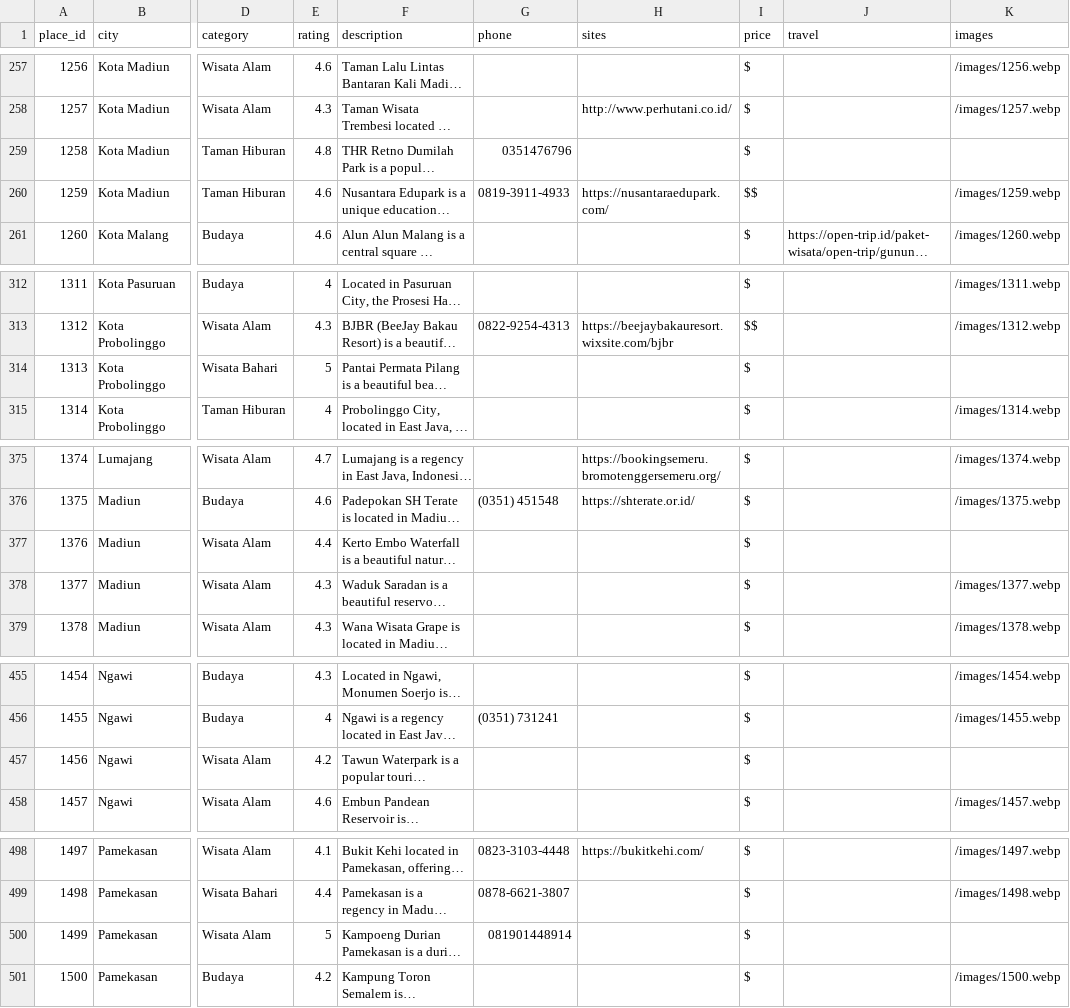
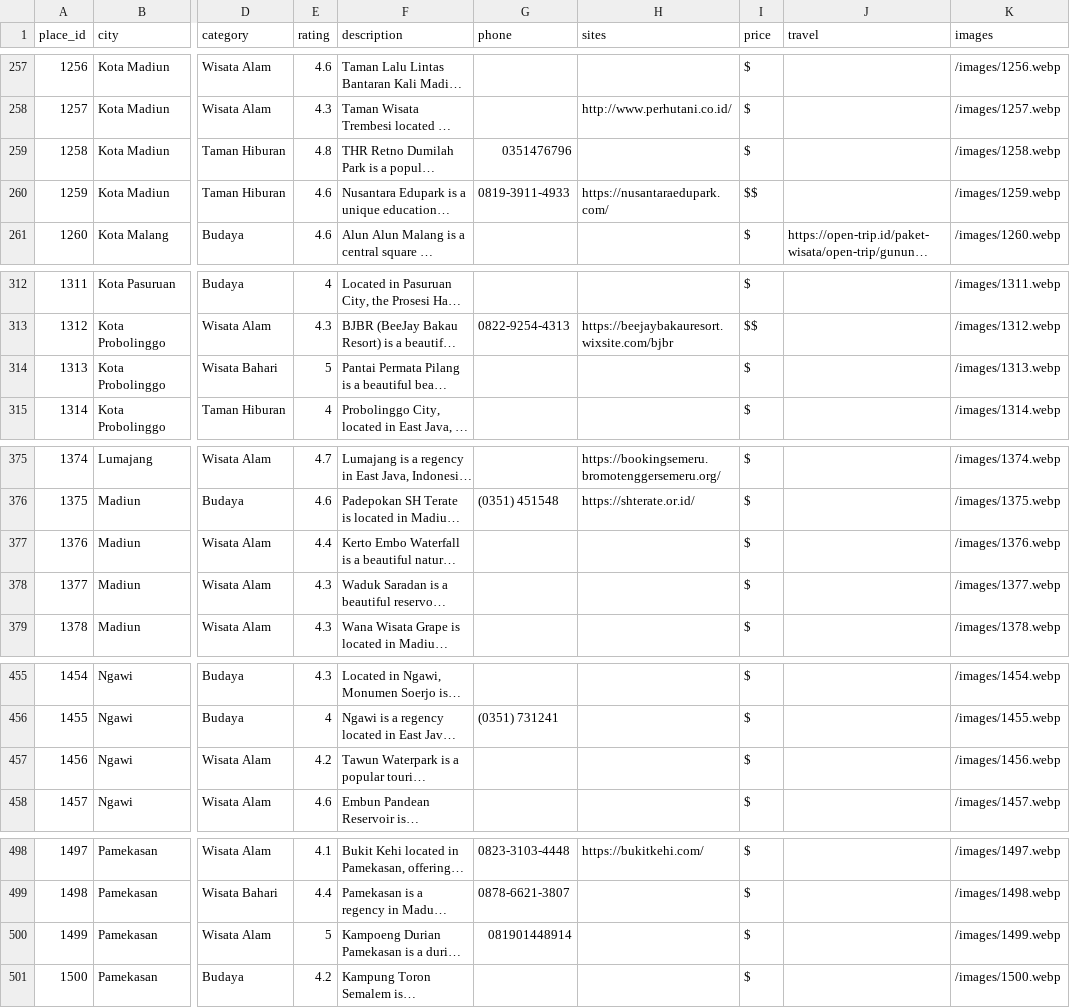
Before and after one commit to RSKNET/Place-Recommendations-API, a CSV file: data/Place-Data.csv, drawn as a sheet; only a part is shown, gaps mark what is left out; long unchanged cells end in …; the diff covers the shown part only; the diff names each change by its address in the sheet, - before the commit and + after, or states it on an @@ line.

Commit message:
feat: convert raw images to WebP w800 and update Place-Data.csv

```diff
--- a/data/Place-Data.csv
+++ b/data/Place-Data.csv
-K259 (images): (empty)
+K259 (images): /images/1258.webp
-K314 (images): (empty)
+K314 (images): /images/1313.webp
-K377 (images): (empty)
+K377 (images): /images/1376.webp
-K457 (images): (empty)
+K457 (images): /images/1456.webp
-K500 (images): (empty)
+K500 (images): /images/1499.webp
```
Also changed, not shown: 11 edited cells elsewhere in this file, 17 other files.
